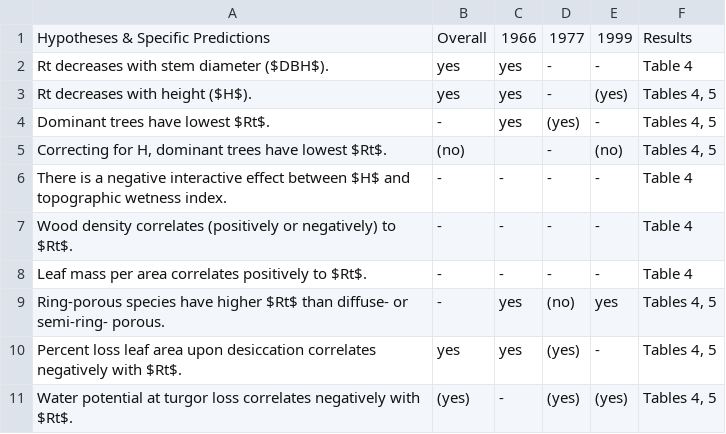
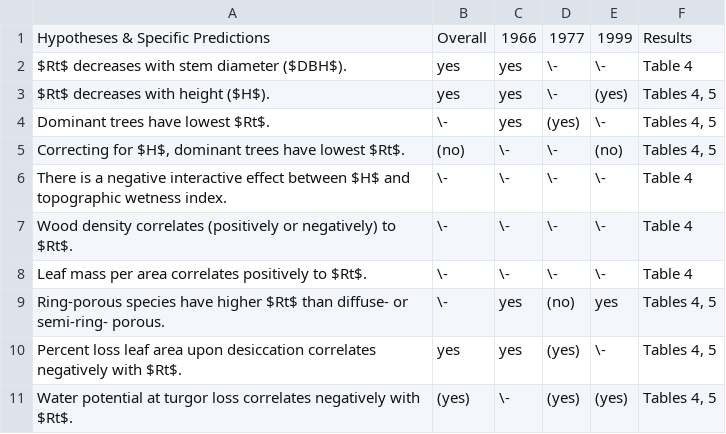
Before and after one commit to SCBI-ForestGEO/McGregor_climate-sensitivity-variation, a CSV file: manuscript/tables_figures/table1_hypothesis_table_latex.csv, drawn as a sheet.

```diff
--- a/manuscript/tables_figures/table1_hypothesis_table_latex.csv
+++ b/manuscript/tables_figures/table1_hypothesis_table_latex.csv
@@ -1,11 +1,11 @@
 Hypotheses & Specific Predictions,Overall,1966,1977,1999,Results
-Rt decreases with stem diameter ($DBH$).,yes,yes,-,-,Table 4
-Rt decreases with height ($H$).,yes,yes,-,(yes),"Tables 4, 5"
-Dominant trees have lowest $Rt$.,-,yes,(yes),-,"Tables 4, 5"
-"Correcting for H, dominant trees have lowest $Rt$.",(no),,-,(no),"Tables 4, 5"
-There is a negative interactive effect between $H$ and topographic wetness index.,-,-,-,-,Table 4
-Wood density correlates (positively or negatively) to $Rt$.,-,-,-,-,Table 4
-Leaf mass per area correlates positively to $Rt$.,-,-,-,-,Table 4
-Ring-porous species have higher $Rt$ than diffuse- or semi-ring- porous.,-,yes,(no),yes,"Tables 4, 5"
-Percent loss leaf area upon desiccation correlates negatively with $Rt$.,yes,yes,(yes),-,"Tables 4, 5"
-Water potential at turgor loss correlates negatively with $Rt$.,(yes),-,(yes),(yes),"Tables 4, 5"
+$Rt$ decreases with stem diameter ($DBH$).,yes,yes,\-,\-,Table 4
+$Rt$ decreases with height ($H$).,yes,yes,\-,(yes),"Tables 4, 5"
+Dominant trees have lowest $Rt$.,\-,yes,(yes),\-,"Tables 4, 5"
+"Correcting for $H$, dominant trees have lowest $Rt$.",(no),\-,\-,(no),"Tables 4, 5"
+There is a negative interactive effect between $H$ and topographic wetness index.,\-,\-,\-,\-,Table 4
+Wood density correlates (positively or negatively) to $Rt$.,\-,\-,\-,\-,Table 4
+Leaf mass per area correlates positively to $Rt$.,\-,\-,\-,\-,Table 4
+Ring-porous species have higher $Rt$ than diffuse- or semi-ring- porous.,\-,yes,(no),yes,"Tables 4, 5"
+Percent loss leaf area upon desiccation correlates negatively with $Rt$.,yes,yes,(yes),\-,"Tables 4, 5"
+Water potential at turgor loss correlates negatively with $Rt$.,(yes),\-,(yes),(yes),"Tables 4, 5"
```
Also changed, not shown: manuscript/tables_figures/table2_variables_table.csv.
